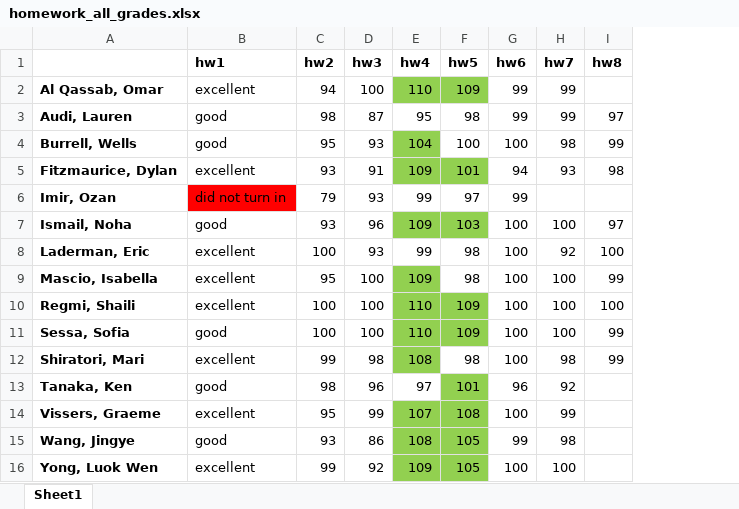
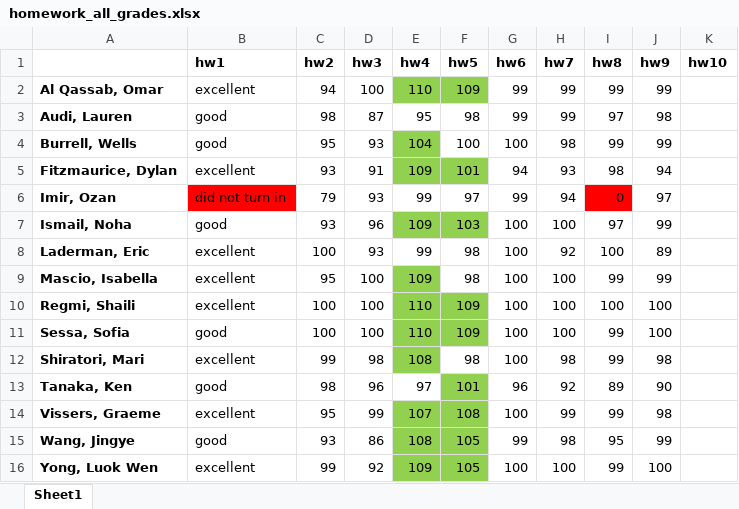
Before and after one commit to bsierieb1/xdasi-bio-2021-archive, an Excel workbook: homework_graded/homework_all_grades.xlsx, sheet Sheet1, drawn as a sheet; values as stored, in another font and other column widths than the file's, no borders; the diff names each change by its address in the sheet, - before the commit and + after, or states it on an @@ line.

Commit message:
update graded hw files

```diff
--- a/homework_graded/homework_all_grades.xlsx (sheet Sheet1)
+++ b/homework_graded/homework_all_grades.xlsx (sheet Sheet1)
+column J (hw9), rows 2-16: 99 | 98 | 99 | 94 | 97 | 99 | 89 | 99 | 100 | 100 | 98 | 90 | 98 | 99 | 100
+column K (hw10), empty
-I2 (hw8): (empty)
+I2 (hw8): 99
-H6 (hw7): (empty)
+H6 (hw7): 94
-I6 (hw8): (empty)
+I6 (hw8): 0
-I6 fill: none
+I6 fill: #FF0000
-I13 (hw8): (empty)
+I13 (hw8): 89
-I14 (hw8): (empty)
+I14 (hw8): 99
-I15 (hw8): (empty)
+I15 (hw8): 95
-I16 (hw8): (empty)
+I16 (hw8): 99
```
Also changed, not shown: 22 other files.
